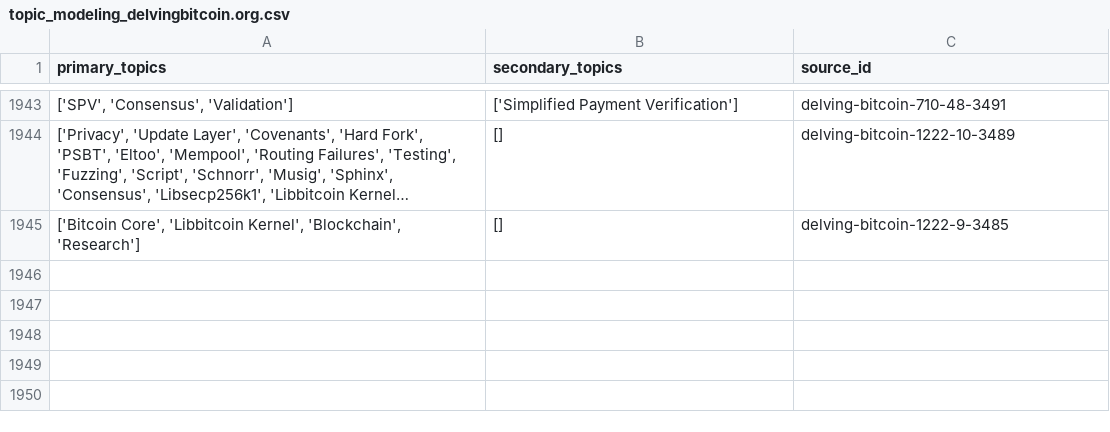
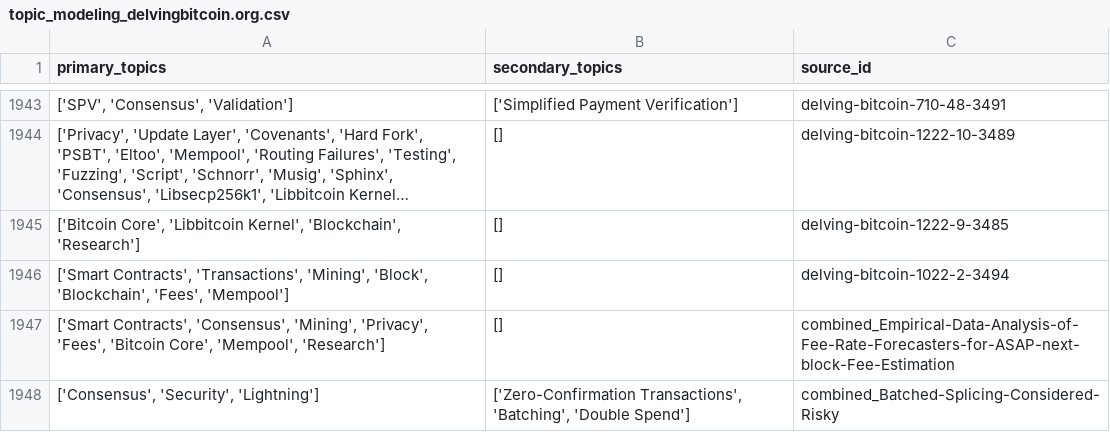
Before and after one commit to bitcoinsearch/llm-fine-tuning, a CSV file: gpt_output/topic_modeling_delvingbitcoin.org.csv, drawn as a sheet; only a part is shown, gaps mark what is left out; long unchanged cells end in …; the diff names each change by its address in the sheet, - before the commit and + after, or states it on an @@ line.

Commit message:
Updated csv files with topics from latest ES docs

```diff
--- a/gpt_output/topic_modeling_delvingbitcoin.org.csv
+++ b/gpt_output/topic_modeling_delvingbitcoin.org.csv
+row 1946: ['Smart Contracts', 'Transactions', 'Mining', 'Block', 'Blockchain', 'Fees', 'Mempool'] | [] | delving-bitcoin-1022-2-3494
+row 1947: ['Smart Contracts', 'Consensus', 'Mining', 'Privacy', 'Fees', 'Bitcoin Core', 'Mempool', 'Research'] | [] | combined_Empirical-Data-Analysis-of-Fee-Rate-Forecasters-for-ASAP-next-block-Fee-Estimation
+row 1948: ['Consensus', 'Security', 'Lightning'] | ['Zero-Confirmation Transactions', 'Batching', 'Double Spend'] | combined_Batched-Splicing-Considered-Risky
```
